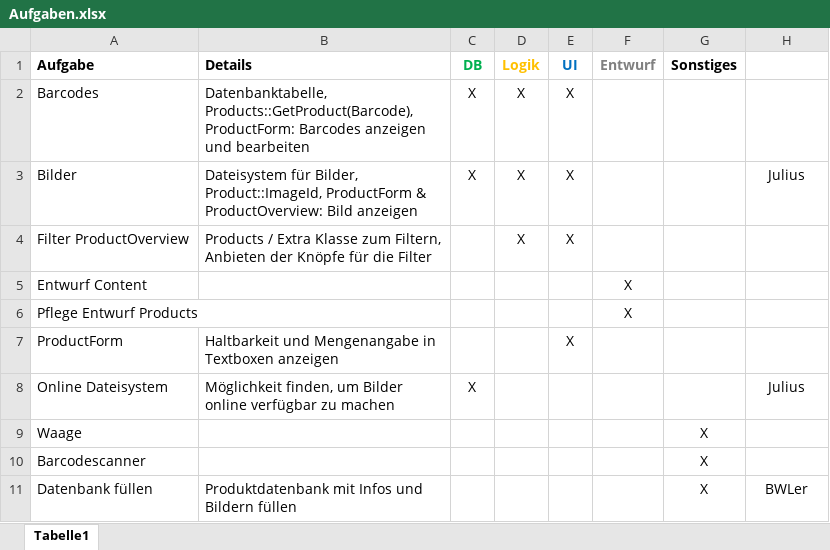
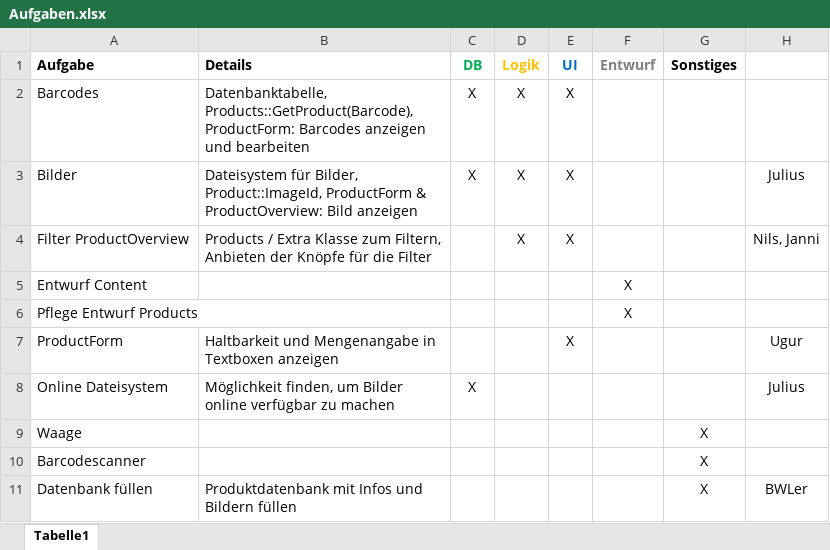
Before and after one commit to juliusbaechle/Smart-ReFITgerator, an Excel workbook: Dokumentation/Aufgaben.xlsx, sheet Tabelle1, drawn as a sheet; values as stored, in another font and other column widths than the file's, no borders; the diff names each change by its address in the sheet, - before the commit and + after, or states it on an @@ line.

Commit message:
Aufgabenvereilung

```diff
--- a/Dokumentation/Aufgaben.xlsx (sheet Tabelle1)
+++ b/Dokumentation/Aufgaben.xlsx (sheet Tabelle1)
-H4: (empty)
+H4: Nils, Janni
-H7: (empty)
+H7: Ugur
```
